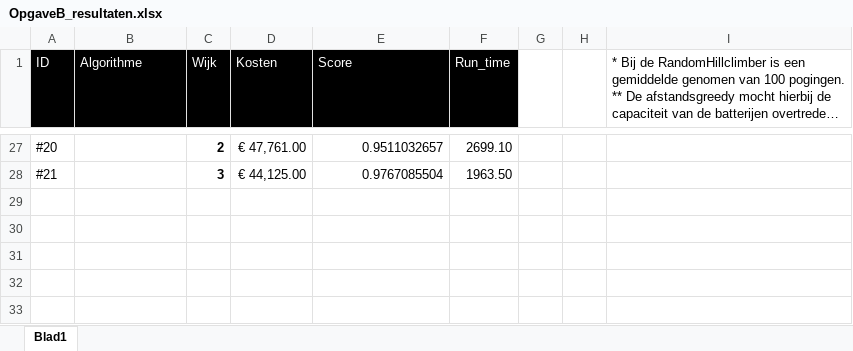
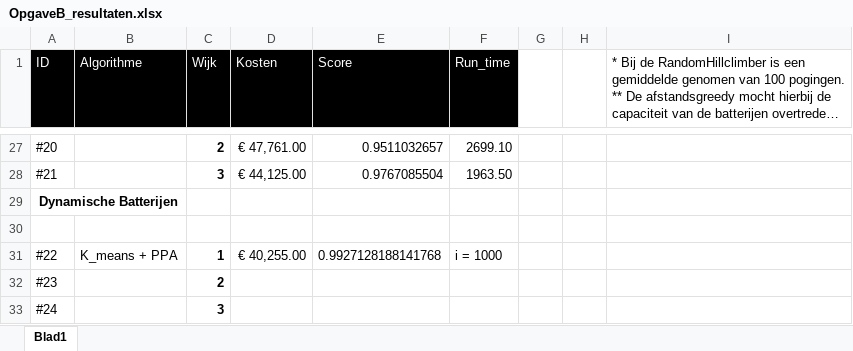
Before and after one commit to Boy0211/powerhouses, an Excel workbook: resultaten/Opgave B/OpgaveB_resultaten.xlsx, sheet Blad1, drawn as a sheet; only a part is shown, gaps mark what is left out; long unchanged cells end in …; values as stored, in another font and other column widths than the file's, no borders; the diff names each change by its address in the sheet, - before the commit and + after, or states it on an @@ line.

Commit message:
nieuwe resultaten

```diff
--- a/resultaten/Opgave B/OpgaveB_resultaten.xlsx (sheet Blad1)
+++ b/resultaten/Opgave B/OpgaveB_resultaten.xlsx (sheet Blad1)
+row 29: Dynamische Batterijen
+row 30: (empty)
+row 31: #22 | K_means + PPA | 1 | € 40,255.00 | 0.9927128188141768 | i = 1000
+row 32: #23 |  | 2
+row 33: #24 |  | 3
```
Also changed, not shown: 5 other files.
